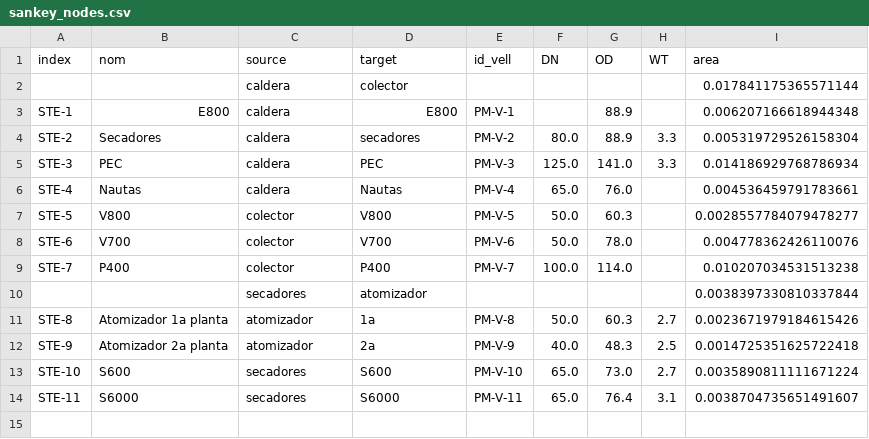
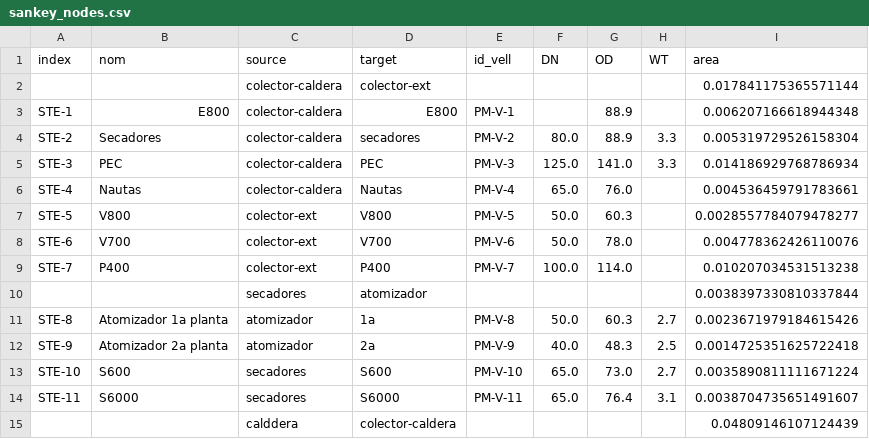
Before and after one commit to LeoDaVinci16/supersonic-vapor, a CSV file: data/csv/sankey_nodes.csv, drawn as a sheet.

```diff
--- a/data/csv/sankey_nodes.csv
+++ b/data/csv/sankey_nodes.csv
@@ -1,10 +1,10 @@
 index,nom,source,target,id_vell,DN,OD,WT,area
-,,caldera,colector,,,,,0.017841175365571144
-STE-1,E800,caldera,E800,PM-V-1,,88.9,,0.006207166618944348
-STE-2,Secadores,caldera,secadores,PM-V-2,80.0,88.9,3.3,0.005319729526158304
-STE-3,PEC,caldera,PEC,PM-V-3,125.0,141.0,3.3,0.014186929768786934
-STE-4,Nautas,caldera,Nautas,PM-V-4,65.0,76.0,,0.004536459791783661
-STE-5,V800,colector,V800,PM-V-5,50.0,60.3,,0.0028557784079478277
-STE-6,V700,colector,V700,PM-V-6,50.0,78.0,,0.004778362426110076
-STE-7,P400,colector,P400,PM-V-7,100.0,114.0,,0.010207034531513238
+,,colector-caldera,colector-ext,,,,,0.017841175365571144
+STE-1,E800,colector-caldera,E800,PM-V-1,,88.9,,0.006207166618944348
+STE-2,Secadores,colector-caldera,secadores,PM-V-2,80.0,88.9,3.3,0.005319729526158304
+STE-3,PEC,colector-caldera,PEC,PM-V-3,125.0,141.0,3.3,0.014186929768786934
+STE-4,Nautas,colector-caldera,Nautas,PM-V-4,65.0,76.0,,0.004536459791783661
+STE-5,V800,colector-ext,V800,PM-V-5,50.0,60.3,,0.0028557784079478277
+STE-6,V700,colector-ext,V700,PM-V-6,50.0,78.0,,0.004778362426110076
+STE-7,P400,colector-ext,P400,PM-V-7,100.0,114.0,,0.010207034531513238
 ,,secadores,atomizador,,,,,0.0038397330810337844
@@ -14 +14,2 @@ STE-10,S600,secadores,S600,PM-V-10,65.0,73.0,2.7,0.0035890811111671224
 STE-11,S6000,secadores,S6000,PM-V-11,65.0,76.4,3.1,0.0038704735651491607
+,,calddera,colector-caldera,,,,,0.04809146107124439
```
Also changed, not shown: 3 other files.
